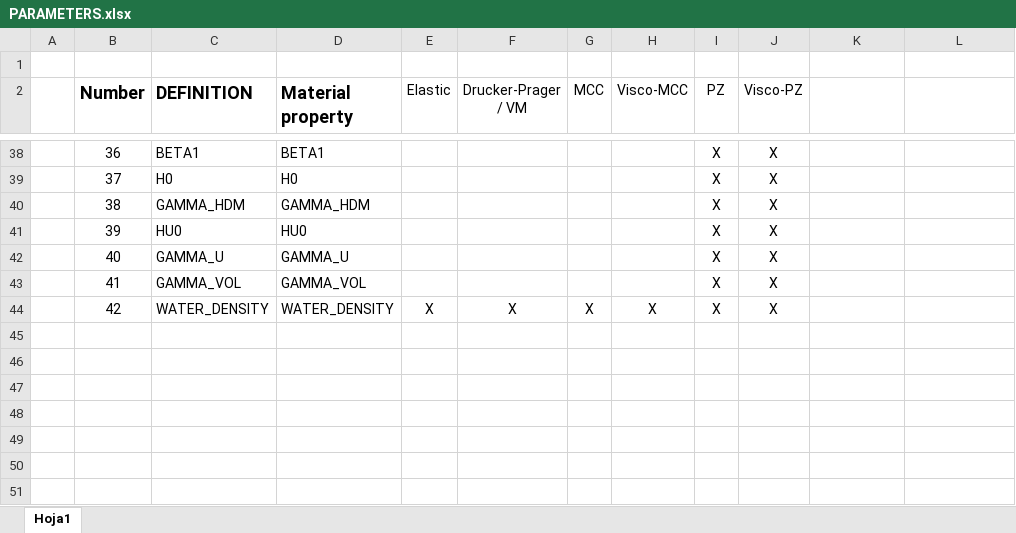
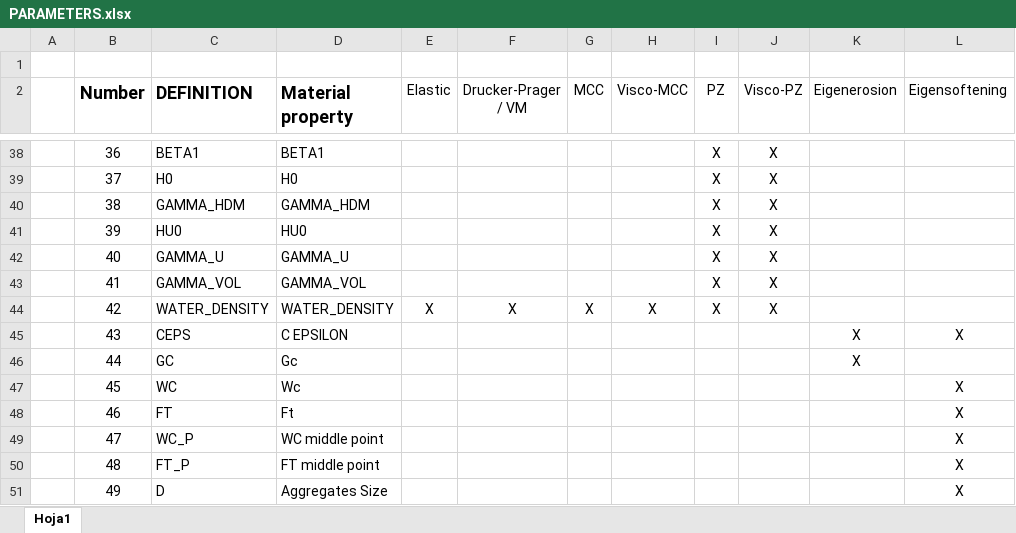
Before and after one commit to penavasal/GM-Dyna, an Excel workbook: Handbook/PARAMETERS.xlsx, sheet Hoja1, drawn as a sheet; only a part is shown, gaps mark what is left out; values as stored, in another font and other column widths than the file's, no borders; the diff names each change by its address in the sheet, - before the commit and + after, or states it on an @@ line.

```diff
--- a/Handbook/PARAMETERS.xlsx (sheet Hoja1)
+++ b/Handbook/PARAMETERS.xlsx (sheet Hoja1)
-K2: (empty)
+K2: Eigenerosion
-L2: (empty)
+L2: Eigensoftening
+row 45:  | 43 | CEPS | C EPSILON |  |  |  |  |  |  | X | X
+row 46:  | 44 | GC | Gc |  |  |  |  |  |  | X
+row 47:  | 45 | WC | Wc |  |  |  |  |  |  |  | X
+row 48:  | 46 | FT | Ft |  |  |  |  |  |  |  | X
+row 49:  | 47 | WC_P | WC middle point |  |  |  |  |  |  |  | X
+row 50:  | 48 | FT_P | FT middle point |  |  |  |  |  |  |  | X
+row 51:  | 49 | D | Aggregates Size |  |  |  |  |  |  |  | X
```
Also changed, not shown: 21 other files.
